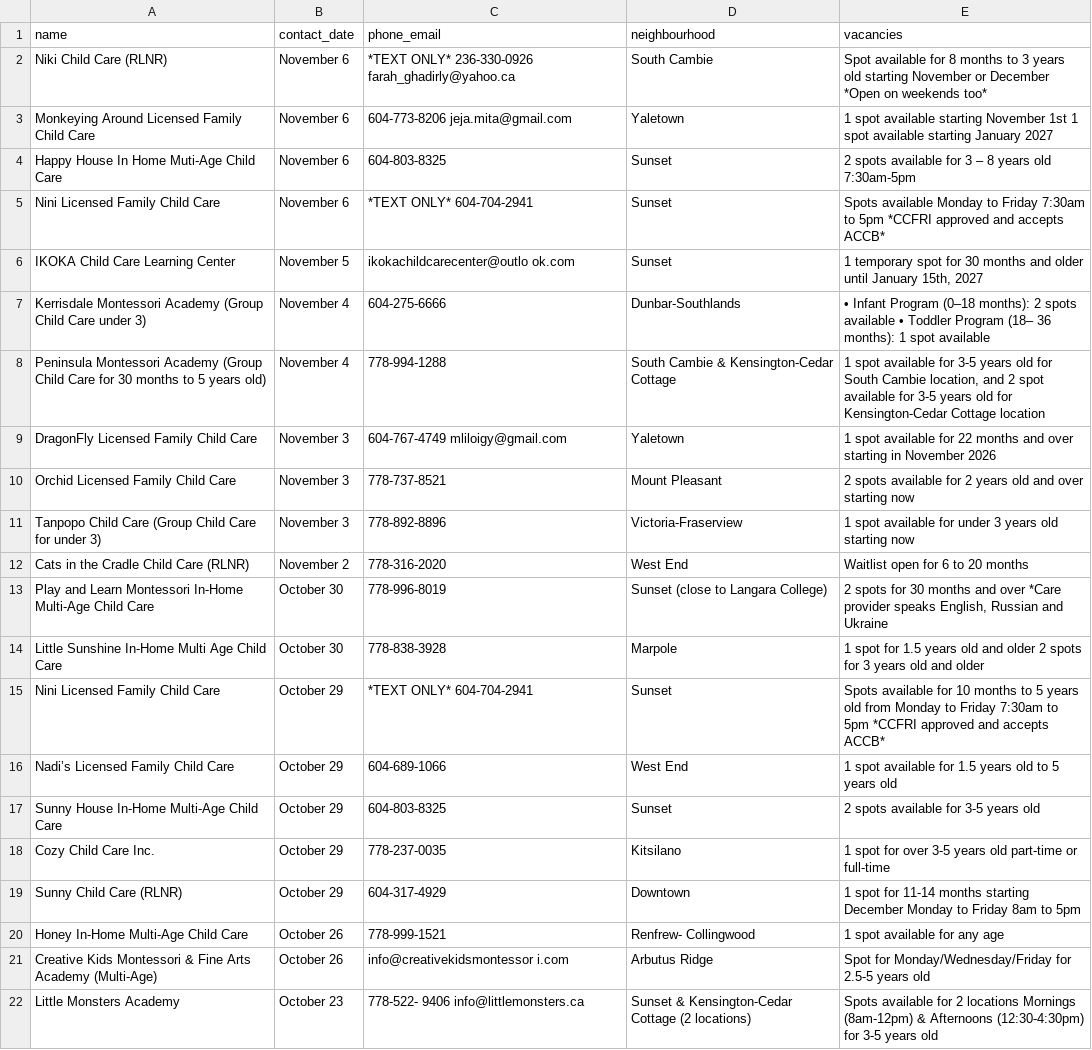
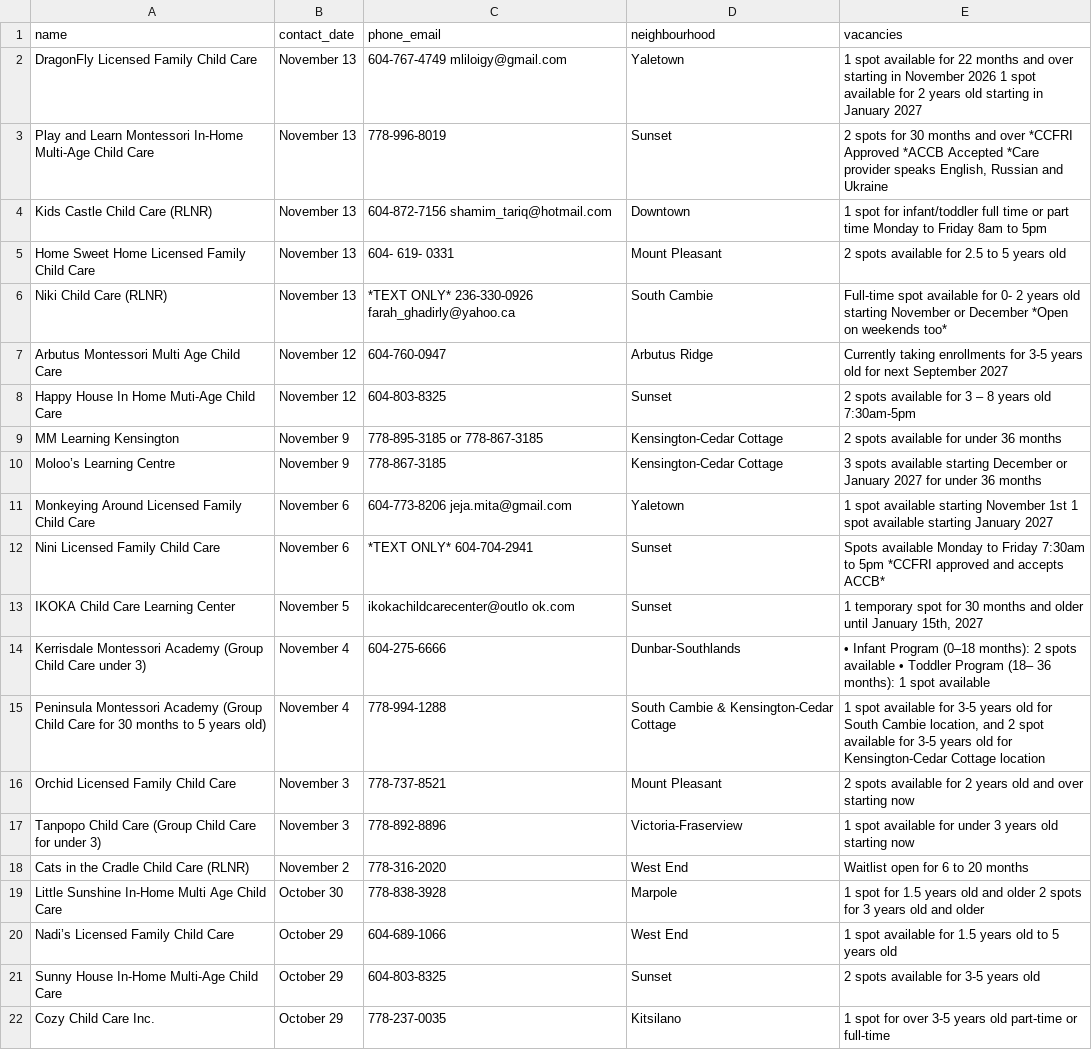
Before and after one commit to yzhong52/Vancouver-Daycare, a CSV file: processed_data/vacancies.csv, drawn as a sheet; only a part is shown; the shorter side is filled out with more unchanged rows; the diff covers the shown part only.

```diff
--- a/processed_data/vacancies.csv
+++ b/processed_data/vacancies.csv
@@ -1,5 +1,12 @@
 name,contact_date,phone_email,neighbourhood,vacancies
-Niki Child Care (RLNR),November 6,*TEXT ONLY* 236-330-0926 farah_ghadirly@yahoo.ca,South Cambie,Spot available for 8 months to 3 years old starting November or December *Open on weekends too*
+DragonFly Licensed Family Child Care,November 13,604-767-4749 mliloigy@gmail.com,Yaletown,1 spot available for 22 months and over starting in November 2026 1 spot available for 2 years old starting in January 2027
+Play and Learn Montessori In-Home Multi-Age Child Care,November 13,778-996-8019,Sunset,"2 spots for 30 months and over *CCFRI Approved *ACCB Accepted *Care provider speaks English, Russian and Ukraine"
+Kids Castle Child Care (RLNR),November 13,604-872-7156 shamim_tariq@hotmail.com,Downtown,1 spot for infant/toddler full time or part time Monday to Friday 8am to 5pm
+Home Sweet Home Licensed Family Child Care,November 13,604- 619- 0331,Mount Pleasant,2 spots available for 2.5 to 5 years old
+Niki Child Care (RLNR),November 13,*TEXT ONLY* 236-330-0926 farah_ghadirly@yahoo.ca,South Cambie,Full-time spot available for 0- 2 years old starting November or December *Open on weekends too*
+Arbutus Montessori Multi Age Child Care,November 12,604-760-0947,Arbutus Ridge,Currently taking enrollments for 3-5 years old for next September 2027
+Happy House In Home Muti-Age Child Care,November 12,604-803-8325,Sunset,2 spots available for 3 – 8 years old 7:30am-5pm
+MM Learning Kensington,November 9,778-895-3185 or 778-867-3185,Kensington-Cedar Cottage,2 spots available for under 36 months
+Moloo’s Learning Centre,November 9,778-867-3185,Kensington-Cedar Cottage,3 spots available starting December or January 2027 for under 36 months
 Monkeying Around Licensed Family Child Care,November 6,604-773-8206 jeja.mita@gmail.com,Yaletown,1 spot available starting November 1st 1 spot available starting January 2027
-Happy House In Home Muti-Age Child Care,November 6,604-803-8325,Sunset,2 spots available for 3 – 8 years old 7:30am-5pm
 Nini Licensed Family Child Care,November 6,*TEXT ONLY* 604-704-2941,Sunset,Spots available Monday to Friday 7:30am to 5pm *CCFRI approved and accepts ACCB*
@@ -8,3 +15,2 @@ Kerrisdale Montessori Academy (Group Child Care under 3),November 4,604-275-6666
 Peninsula Montessori Academy (Group Child Care for 30 months to 5 years old),November 4,778-994-1288,South Cambie & Kensington-Cedar Cottage,"1 spot available for 3-5 years old for South Cambie location, and 2 spot available for 3-5 years old for Kensington-Cedar Cottage location"
-DragonFly Licensed Family Child Care,November 3,604-767-4749 mliloigy@gmail.com,Yaletown,1 spot available for 22 months and over starting in November 2026
 Orchid Licensed Family Child Care,November 3,778-737-8521,Mount Pleasant,2 spots available for 2 years old and over starting now
@@ -12,5 +18,3 @@ Tanpopo Child Care (Group Child Care for under 3),November 3,778-892-8896,Victor
 Cats in the Cradle Child Care (RLNR),November 2,778-316-2020,West End,Waitlist open for 6 to 20 months
-Play and Learn Montessori In-Home Multi-Age Child Care,October 30,778-996-8019,Sunset (close to Langara College),"2 spots for 30 months and over *Care provider speaks English, Russian and Ukraine"
 Little Sunshine In-Home Multi Age Child Care,October 30,778-838-3928,Marpole,1 spot for 1.5 years old and older 2 spots for 3 years old and older
-Nini Licensed Family Child Care,October 29,*TEXT ONLY* 604-704-2941,Sunset,Spots available for 10 months to 5 years old from Monday to Friday 7:30am to 5pm *CCFRI approved and accepts ACCB*
 Nadi’s Licensed Family Child Care,October 29,604-689-1066,West End,1 spot available for 1.5 years old to 5 years old
```
Also changed, not shown: 8 removed rows elsewhere in this file, processed_data/enriched_vacancies.csv, processed_data/geocoded_vacancies.csv.
